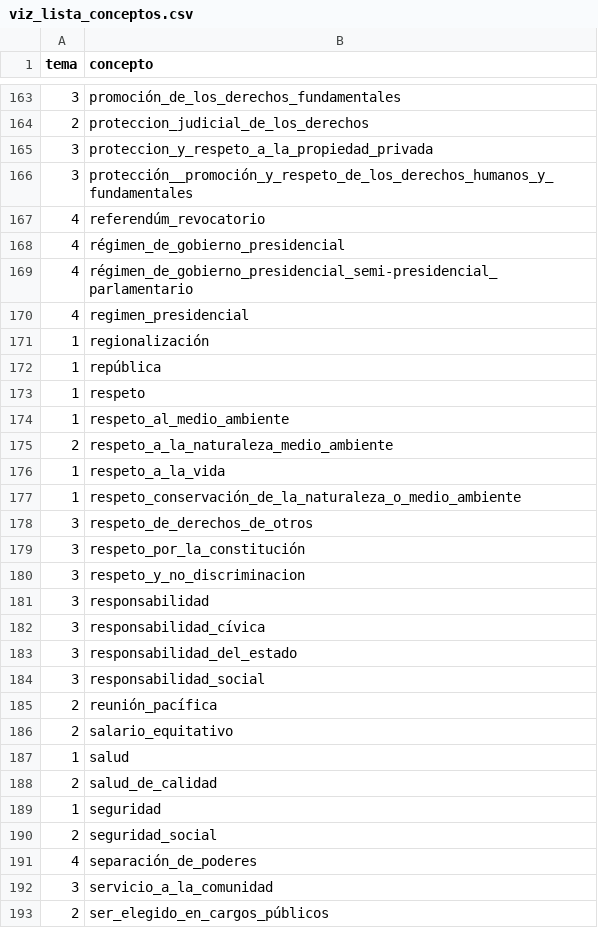
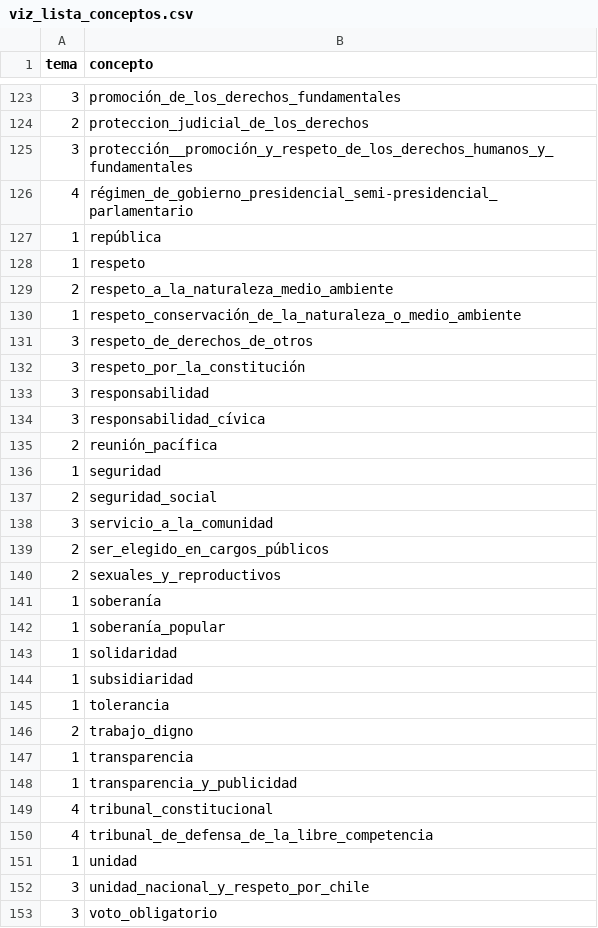
Before and after one commit to Robin40/constitucion-abierta, a CSV file: static/html/data/viz_lista_conceptos.csv, drawn as a sheet; only a part is shown, gaps mark what is left out; the shorter side is filled out with more unchanged rows; the diff covers the shown part only.

Commit message:
new data

```diff
--- a/static/html/data/viz_lista_conceptos.csv
+++ b/static/html/data/viz_lista_conceptos.csv
@@ -165 +124,0 @@ tema,concepto
-3,"proteccion_y_respeto_a_la_propiedad_privada"
@@ -167,2 +125,0 @@ tema,concepto
-4,"referendúm_revocatorio"
-4,"régimen_de_gobierno_presidencial"
@@ -170,2 +126,0 @@ tema,concepto
-4,"regimen_presidencial"
-1,"regionalización"
@@ -174 +128,0 @@ tema,concepto
-1,"respeto_al_medio_ambiente"
@@ -176 +129,0 @@ tema,concepto
-1,"respeto_a_la_vida"
@@ -180 +132,0 @@ tema,concepto
-3,"respeto_y_no_discriminacion"
@@ -183,2 +134,0 @@ tema,concepto
-3,"responsabilidad_del_estado"
-3,"responsabilidad_social"
@@ -186,3 +135,0 @@ tema,concepto
-2,"salario_equitativo"
-1,"salud"
-2,"salud_de_calidad"
@@ -191 +137,0 @@ tema,concepto
-4,"separación_de_poderes"
```
Also changed, not shown: 43 removed rows elsewhere in this file, 3 other files.
